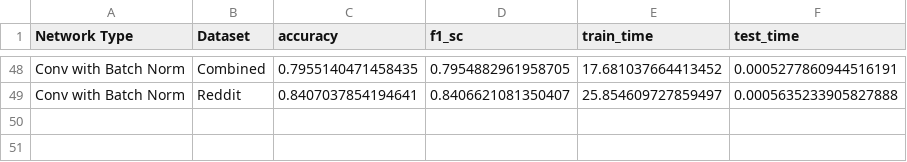
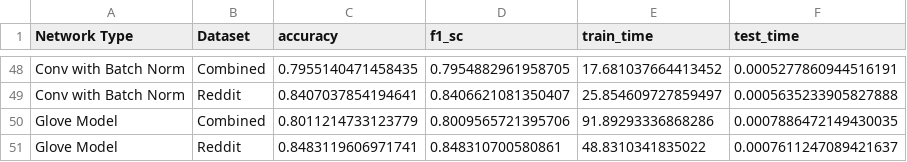
Before and after one commit to abishekshyamsunder/Hate-Speech-Classification, a CSV file: stats.csv, drawn as a sheet; only a part is shown, gaps mark what is left out; the diff names each change by its address in the sheet, - before the commit and + after, or states it on an @@ line.

Commit message:
Add Glove model

```diff
--- a/stats.csv
+++ b/stats.csv
+row 50: Glove Model | Combined | 0.8011214733123779 | 0.8009565721395706 | 91.89293336868286 | 0.0007886472149430035
+row 51: Glove Model | Reddit | 0.8483119606971741 | 0.848310700580861 | 48.8310341835022 | 0.0007611247089421637
```
Also changed, not shown: 5 other files.
